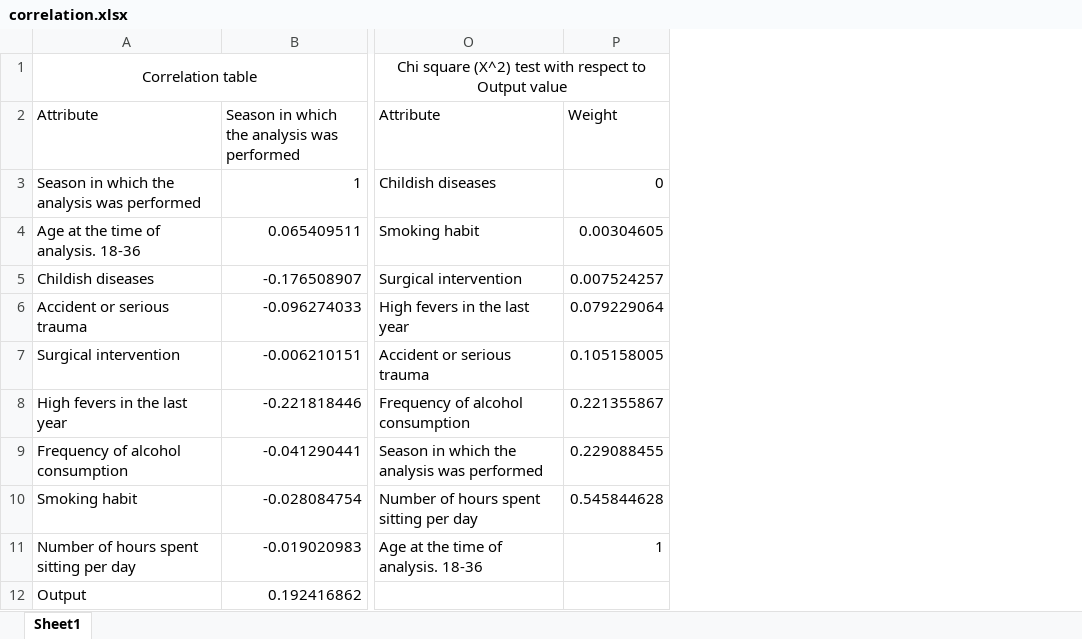
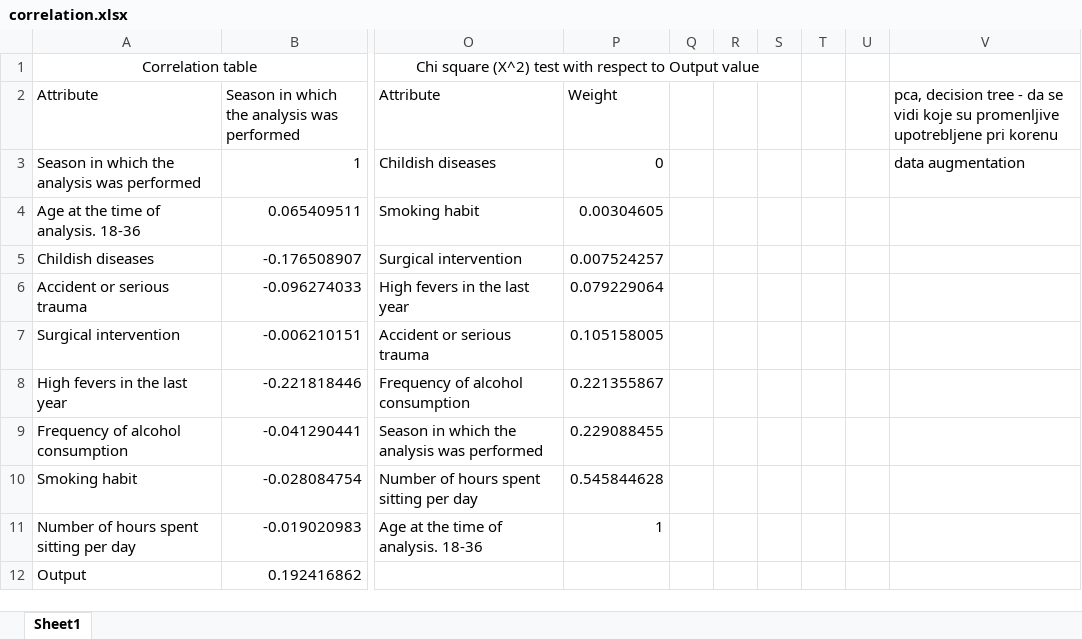
Before and after one commit to acast975/ml-fertility-classification, an Excel workbook: correlation.xlsx, sheet Sheet1, drawn as a sheet; only a part is shown, gaps mark what is left out; values as stored, in another font and other column widths than the file's, no borders; the diff names each change by its address in the sheet, - before the commit and + after, or states it on an @@ line.

```diff
--- a/correlation.xlsx (sheet Sheet1)
+++ b/correlation.xlsx (sheet Sheet1)
+column Q, empty
+column R, empty
+column S, empty
+column T, empty
+column U, empty
+column V, rows 2-3: pca, decision tree - da se vidi koje su promenljive upotrebljene pri korenu | data augmentation
```
Also changed, not shown: 3 other files.
